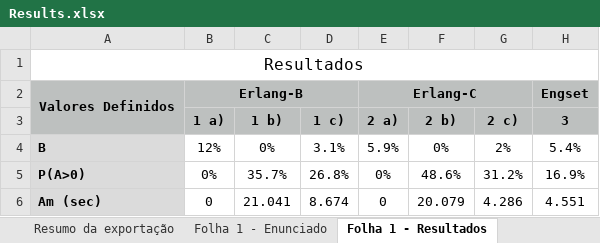
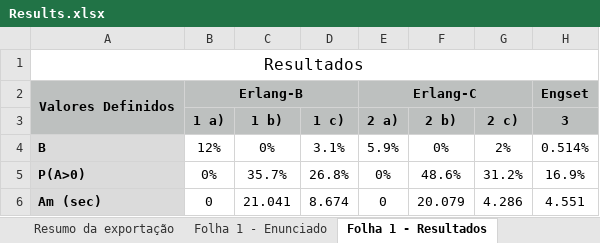
Before and after one commit to BaltasarAroso/STEL, an Excel workbook: PL02/Results.xlsx, sheet Folha 1 - Resultados, drawn as a sheet; values as stored, in another font and other column widths than the file's, no borders; the diff names each change by its address in the sheet, - before the commit and + after, or states it on an @@ line.

```diff
--- a/PL02/Results.xlsx (sheet Folha 1 - Resultados)
+++ b/PL02/Results.xlsx (sheet Folha 1 - Resultados)
-H4 (3): 5.4%
+H4 (3): 0.514%
```
Also changed, not shown: sheet Folha 1 - Enunciado, formulas that keep their value, 4 other files.
